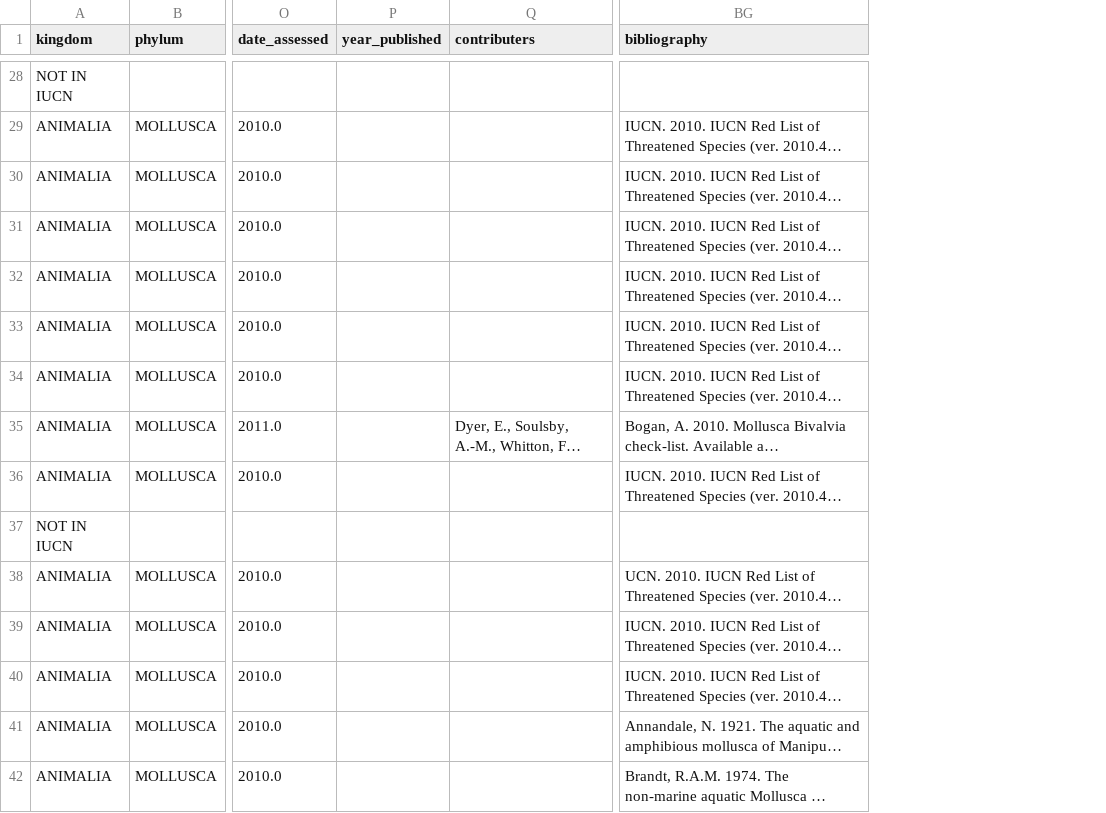
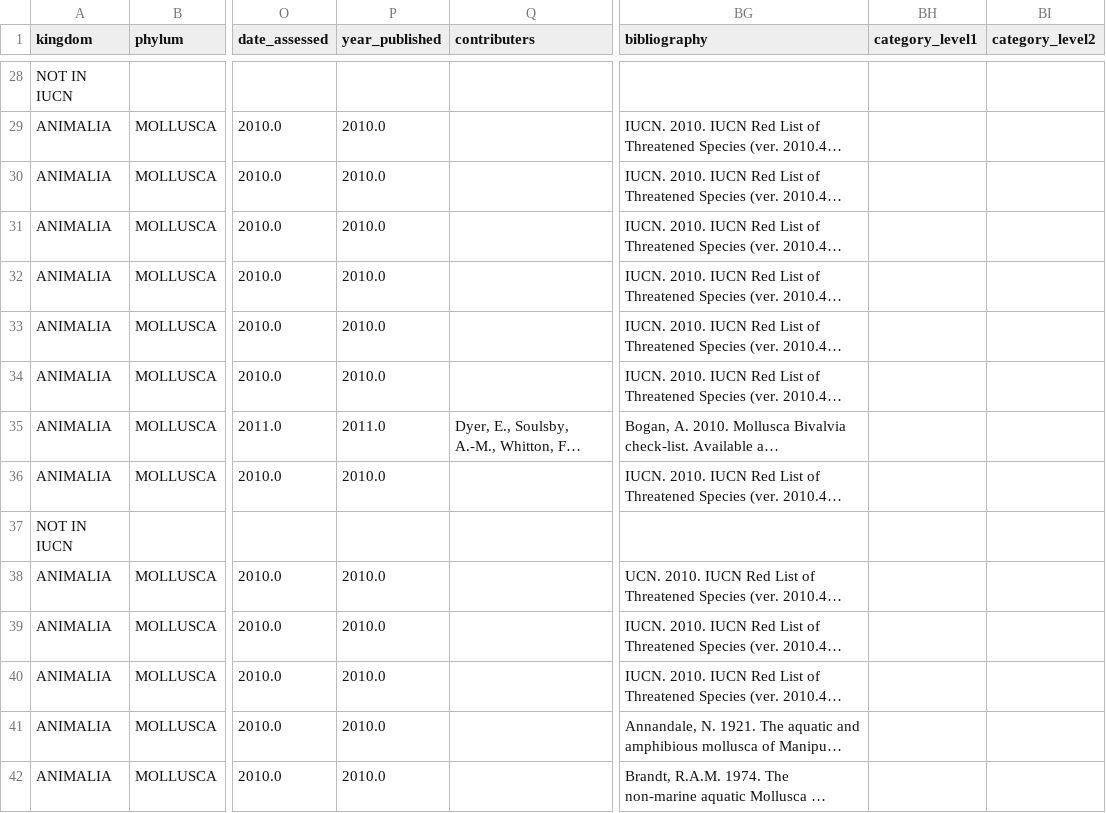
Before and after one commit to ZooReach/data_clenser, a CSV file: etl/molluscs/result.csv, drawn as a sheet; only a part is shown, gaps mark what is left out; long unchanged cells end in …; the diff covers the shown part only; the diff names each change by its address in the sheet, - before the commit and + after, or states it on an @@ line.

```diff
--- a/etl/molluscs/result.csv
+++ b/etl/molluscs/result.csv
+column BH (category_level1), empty
+column BI (category_level2), empty
-P29:P34 (year_published): (empty)
+P29:P34 (year_published): 2010.0
-P35 (year_published): (empty)
+P35 (year_published): 2011.0
-P36 (year_published): (empty)
+P36 (year_published): 2010.0
-P38:P42 (year_published): (empty)
+P38:P42 (year_published): 2010.0
```
Also changed, not shown: 61 edited cells elsewhere in this file, 4 other files.
